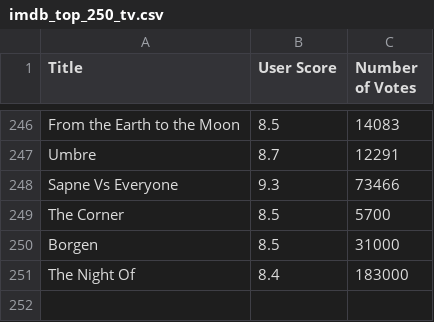
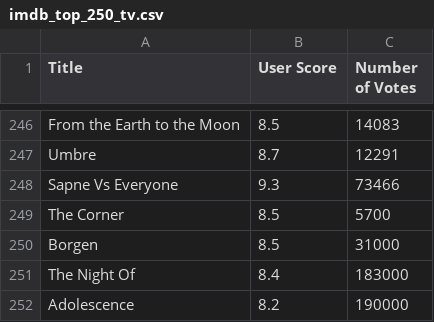
Before and after one commit to ajstre/ds2020_final, a CSV file: imdb_top_250_tv.csv, drawn as a sheet; only a part is shown, gaps mark what is left out.

```diff
--- a/imdb_top_250_tv.csv
+++ b/imdb_top_250_tv.csv
@@ -251 +251,2 @@ Borgen,8.5,31000
 The Night Of,8.4,183000
+Adolescence,8.2,190000
```
Also changed, not shown: metacritic_tv_scores.csv.
